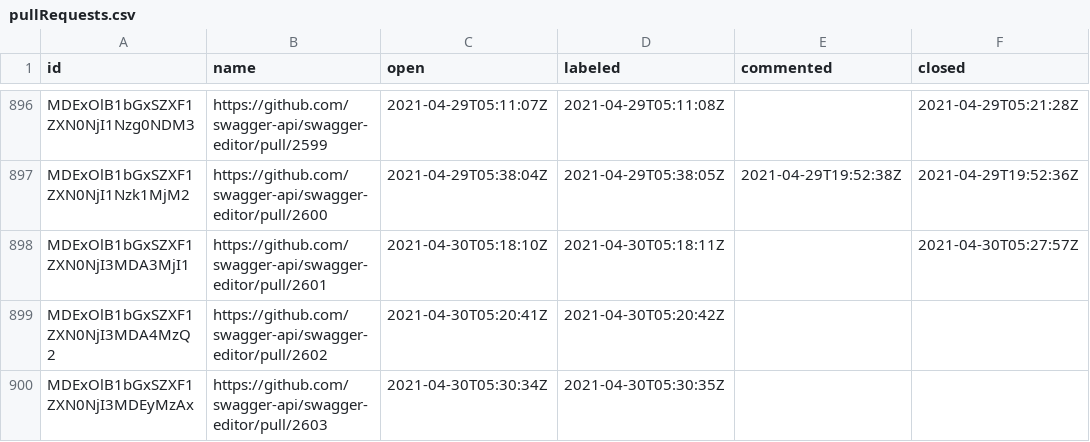
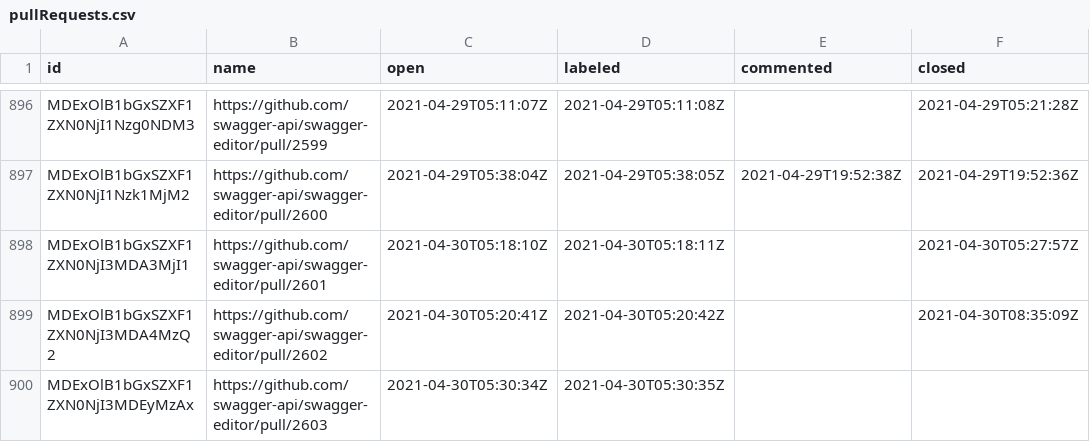
Before and after one commit to SmartBear/swagger-oselvar-metrics, a CSV file: data/swagger-api/swagger-editor/pullRequests.csv, drawn as a sheet; only a part is shown, gaps mark what is left out.

```diff
--- a/data/swagger-api/swagger-editor/pullRequests.csv
+++ b/data/swagger-api/swagger-editor/pullRequests.csv
@@ -898,3 +898,3 @@ MDExOlB1bGxSZXF1ZXN0NjI1Nzk1MjM2,https://github.com/swagger-api/swagger-editor/p
 MDExOlB1bGxSZXF1ZXN0NjI3MDA3MjI1,https://github.com/swagger-api/swagger-editor/pull/2601,2021-04-30T05:18:10Z,2021-04-30T05:18:11Z,,2021-04-30T05:27:57Z
-MDExOlB1bGxSZXF1ZXN0NjI3MDA4MzQ2,https://github.com/swagger-api/swagger-editor/pull/2602,2021-04-30T05:20:41Z,2021-04-30T05:20:42Z,,
+MDExOlB1bGxSZXF1ZXN0NjI3MDA4MzQ2,https://github.com/swagger-api/swagger-editor/pull/2602,2021-04-30T05:20:41Z,2021-04-30T05:20:42Z,,2021-04-30T08:35:09Z
 MDExOlB1bGxSZXF1ZXN0NjI3MDEyMzAx,https://github.com/swagger-api/swagger-editor/pull/2603,2021-04-30T05:30:34Z,2021-04-30T05:30:35Z,,
```
Also changed, not shown: data/swagger-api/swagger-js/pullRequests.csv, data/swagger-api/swagger-ui/pullRequests.csv.
